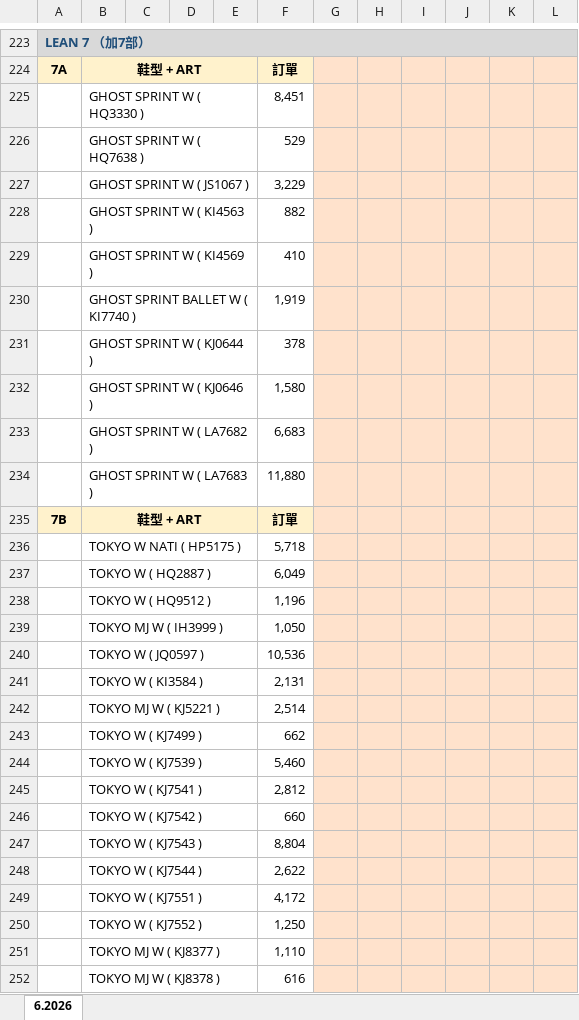
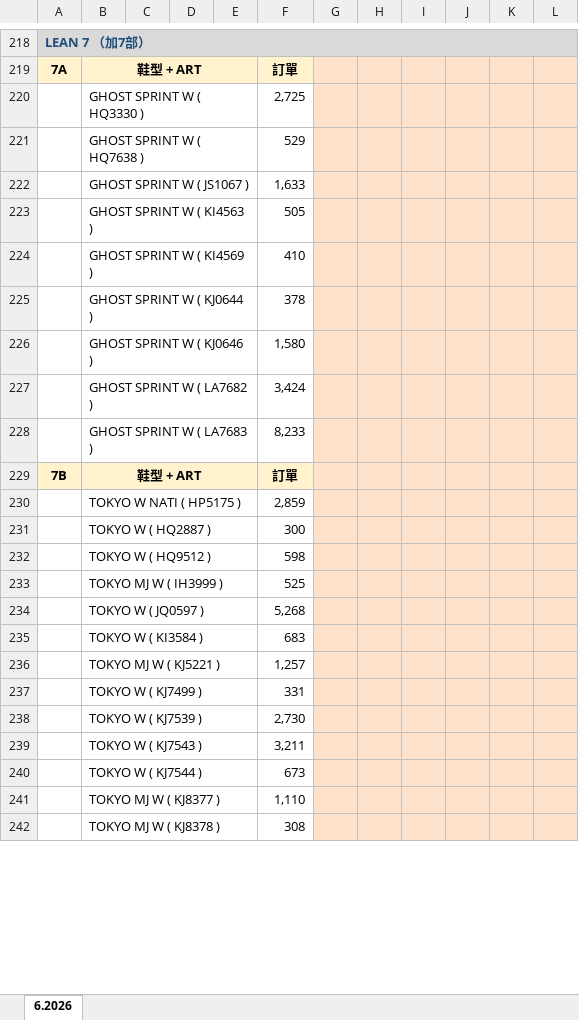
Before and after one commit to nethinetkimo01-afk/smartpn-atlas-core, an Excel workbook: flask_backend/test_output/auto_bianche.xlsx, sheet 6.2026, drawn as a sheet; only a part is shown, gaps mark what is left out; values as stored, in another font and other column widths than the file's, no borders; removed rows and columns are numbered as before the commit, all else as after; the diff covers the shown part only; the diff names each change by its address in the sheet, - before the commit and + after, or states it on an @@ line.

```diff
--- a/flask_backend/test_output/auto_bianche.xlsx (sheet 6.2026)
+++ b/flask_backend/test_output/auto_bianche.xlsx (sheet 6.2026)
-F220: 8,451
+F220: 2,725
-F222: 3,229
+F222: 1,633
-F223: 882
+F223: 505
-row 230:  | GHOST SPRINT BALLET W ( KI7740 ) |  |  |  | 1,919
-F227: 6,683
+F227: 3,424
-F228: 11,880
+F228: 8,233
-F230: 5,718
+F230: 2,859
-F231: 6,049
+F231: 300
-F232: 1,196
+F232: 598
-F233: 1,050
+F233: 525
-F234: 10,536
+F234: 5,268
-F235: 2,131
+F235: 683
-F236: 2,514
+F236: 1,257
-F237: 662
+F237: 331
-F238: 5,460
+F238: 2,730
-row 245:  | TOKYO W ( KJ7541 ) |  |  |  | 2,812
-row 246:  | TOKYO W ( KJ7542 ) |  |  |  | 660
-F239: 8,804
+F239: 3,211
-F240: 2,622
+F240: 673
-row 249:  | TOKYO W ( KJ7551 ) |  |  |  | 4,172
-row 250:  | TOKYO W ( KJ7552 ) |  |  |  | 1,250
-F242: 616
+F242: 308
```
Also changed, not shown: 26 removed rows and 51 edited cells elsewhere in this sheet, 2 other files.
